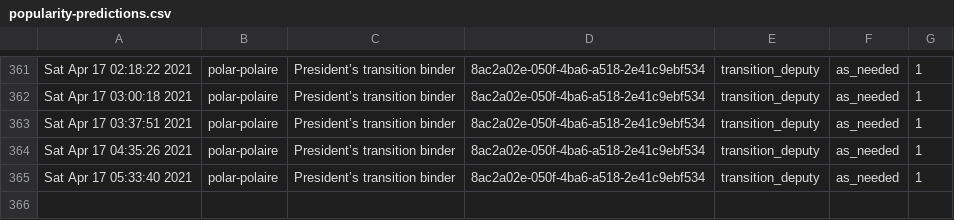
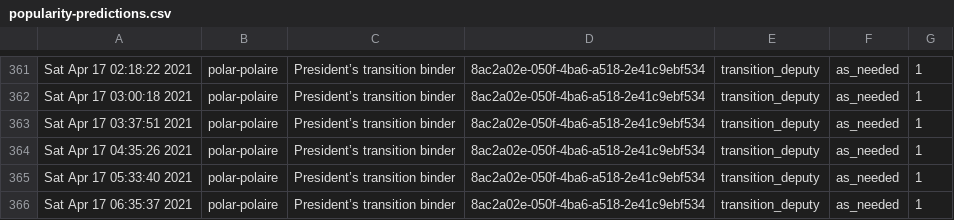
Before and after one commit to PatLittle/Ryerson-Big-Data-Analytics-Final-Project, a CSV file: popularity-predictions.csv, drawn as a sheet; only a part is shown, gaps mark what is left out.

```diff
--- a/popularity-predictions.csv
+++ b/popularity-predictions.csv
@@ -365 +365,2 @@
 "Sat Apr 17 05:33:40 2021","polar-polaire","President’s transition binder","8ac2a02e-050f-4ba6-a518-2e41c9ebf534","transition_deputy","as_needed",1
+"Sat Apr 17 06:35:37 2021","polar-polaire","President’s transition binder","8ac2a02e-050f-4ba6-a518-2e41c9ebf534","transition_deputy","as_needed",1
```
